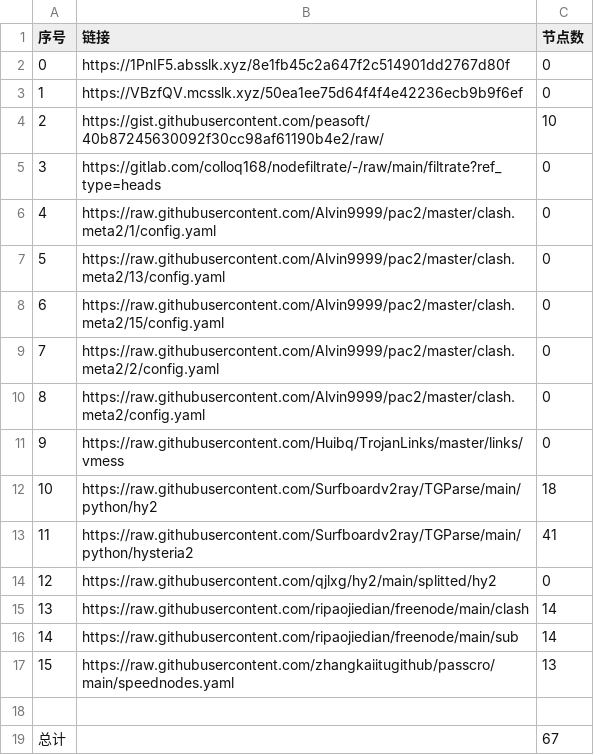
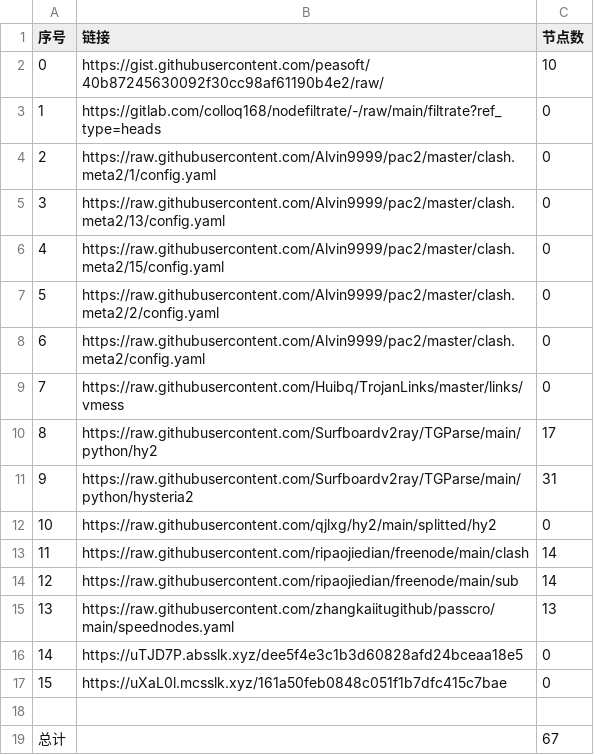
Before and after one commit to qiubei000/NoMoreWalls, a CSV file: list_result.csv, drawn as a sheet; removed rows and columns are numbered as before the commit, all else as after; the diff names each change by its address in the sheet, - before the commit and + after, or states it on an @@ line.

```diff
--- a/list_result.csv
+++ b/list_result.csv
-row 2: 0 | https://1PnIF5.absslk.xyz/8e1fb45c2a647f2c514901dd2767d80f | 0
-row 3: 1 | https://VBzfQV.mcsslk.xyz/50ea1ee75d64f4f4e42236ecb9b9f6ef | 0
@@ column A (序号) renumbered between rows 2 and 15 @@
-C10 (节点数): 18
+C10 (节点数): 17
-C11 (节点数): 41
+C11 (节点数): 31
+row 16: 14 | https://uTJD7P.absslk.xyz/dee5f4e3c1b3d60828afd24bceaa18e5 | 0
+row 17: 15 | https://uXaL0l.mcsslk.xyz/161a50feb0848c051f1b7dfc415c7bae | 0
```
Also changed, not shown: 15 other files.
